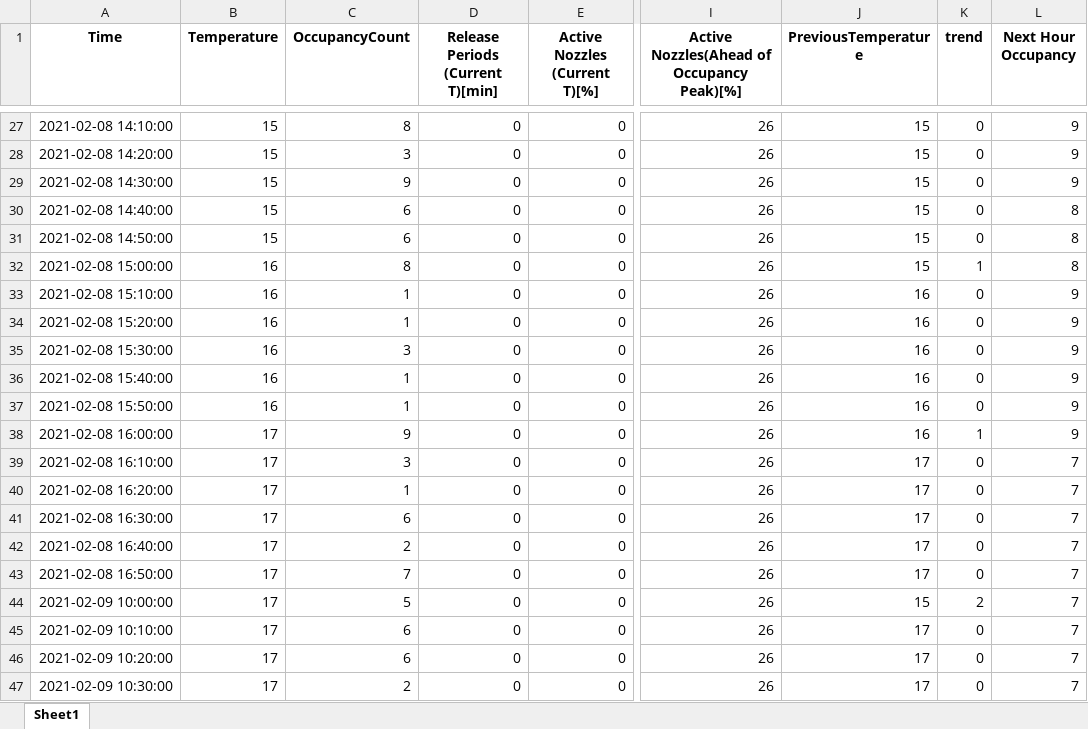
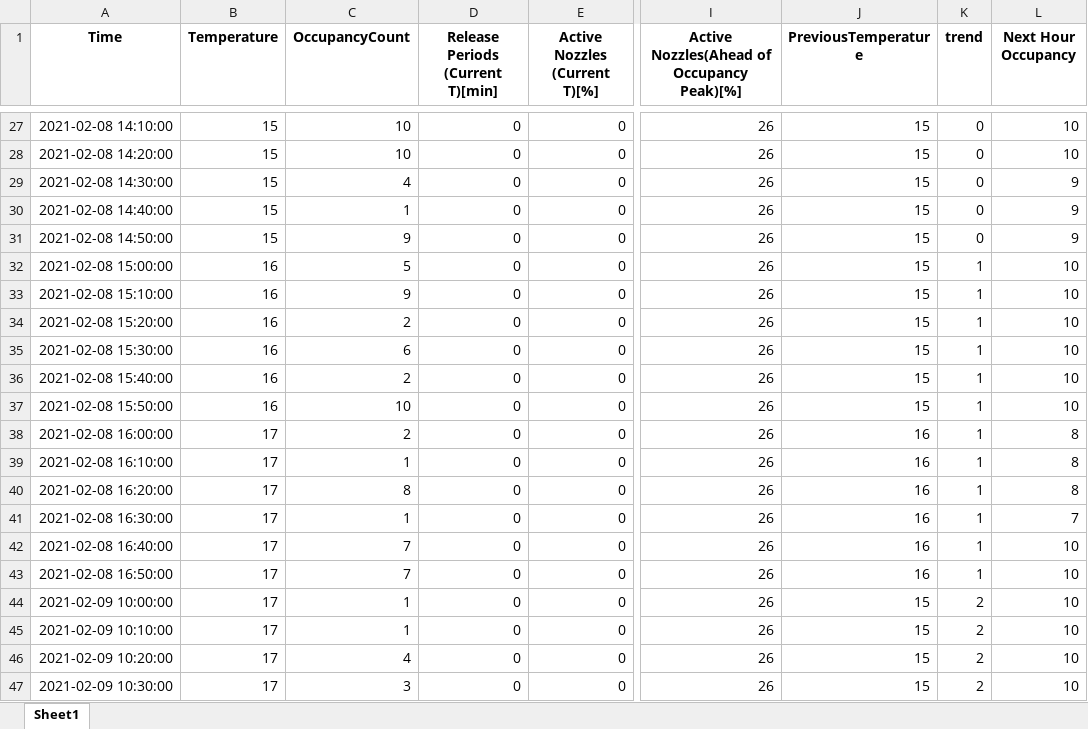
Before and after one commit to YIDING-CODER/Evaporative-cooling-project, an Excel workbook: data/melbourne_temperature_calculated.xlsx, sheet Sheet1, drawn as a sheet; only a part is shown, gaps mark what is left out; values as stored, in another font and other column widths than the file's, no borders; the diff covers the shown part only; the diff names each change by its address in the sheet, - before the commit and + after, or states it on an @@ line.

```diff
--- a/data/melbourne_temperature_calculated.xlsx (sheet Sheet1)
+++ b/data/melbourne_temperature_calculated.xlsx (sheet Sheet1)
-C27 (OccupancyCount): 8
+C27 (OccupancyCount): 10
-L27:L28 (Next Hour Occupancy): 9
+L27:L28 (Next Hour Occupancy): 10
-C28 (OccupancyCount): 3
+C28 (OccupancyCount): 10
-C29 (OccupancyCount): 9
+C29 (OccupancyCount): 4
-C30 (OccupancyCount): 6
+C30 (OccupancyCount): 1
-L30:L31 (Next Hour Occupancy): 8
+L30:L31 (Next Hour Occupancy): 9
-C31 (OccupancyCount): 6
+C31 (OccupancyCount): 9
-C32 (OccupancyCount): 8
+C32 (OccupancyCount): 5
-L32 (Next Hour Occupancy): 8
+L32 (Next Hour Occupancy): 10
-C33 (OccupancyCount): 1
+C33 (OccupancyCount): 9
-J33:J37 (PreviousTemperature): 16
+J33:J37 (PreviousTemperature): 15
-K33:K37 (trend): 0
+K33:K37 (trend): 1
-L33:L37 (Next Hour Occupancy): 9
+L33:L37 (Next Hour Occupancy): 10
-C34 (OccupancyCount): 1
+C34 (OccupancyCount): 2
-C35 (OccupancyCount): 3
+C35 (OccupancyCount): 6
-C36 (OccupancyCount): 1
+C36 (OccupancyCount): 2
-C37 (OccupancyCount): 1
+C37 (OccupancyCount): 10
-C38 (OccupancyCount): 9
+C38 (OccupancyCount): 2
-L38 (Next Hour Occupancy): 9
+L38 (Next Hour Occupancy): 8
-C39 (OccupancyCount): 3
+C39 (OccupancyCount): 1
-J39:J43 (PreviousTemperature): 17
+J39:J43 (PreviousTemperature): 16
-K39:K43 (trend): 0
+K39:K43 (trend): 1
-L39:L40 (Next Hour Occupancy): 7
+L39:L40 (Next Hour Occupancy): 8
-C40 (OccupancyCount): 1
+C40 (OccupancyCount): 8
-C41 (OccupancyCount): 6
+C41 (OccupancyCount): 1
-C42 (OccupancyCount): 2
+C42 (OccupancyCount): 7
-L42:L47 (Next Hour Occupancy): 7
+L42:L47 (Next Hour Occupancy): 10
-C44 (OccupancyCount): 5
+C44 (OccupancyCount): 1
-C45 (OccupancyCount): 6
+C45 (OccupancyCount): 1
-J45:J47 (PreviousTemperature): 17
+J45:J47 (PreviousTemperature): 15
-K45:K47 (trend): 0
+K45:K47 (trend): 2
-C46 (OccupancyCount): 6
+C46 (OccupancyCount): 4
-C47 (OccupancyCount): 2
+C47 (OccupancyCount): 3
```
Also changed, not shown: 1844 edited cells elsewhere in this sheet, 13 other files.
